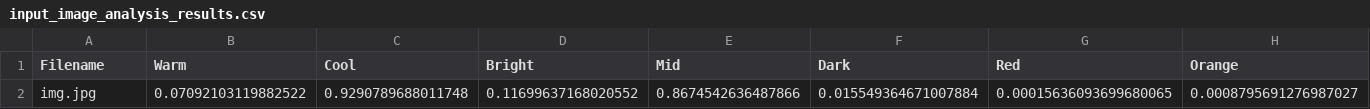
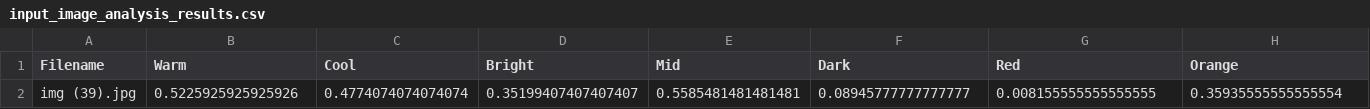
Before and after one commit to Devlhgit/MetaWave, a CSV file: model/input_image_analysis_results.csv, drawn as a sheet; only a part is shown; removed rows and columns are numbered as before the commit, all else as after; rows hold the shown columns only; the diff names each change by its address in the sheet, - before the commit and + after, or states it on an @@ line.

```diff
--- a/model/input_image_analysis_results.csv
+++ b/model/input_image_analysis_results.csv
-row 2: img.jpg | 0.07092103119882522 | 0.9290789688011748 | 0.11699637168020552 | 0.8674542636487866 | 0.015549364671007884 | 0.00015636093699680065 | 0.0008795691276987027
+row 2: img (39).jpg | 0.5225925925925926 | 0.4774074074074074 | 0.35199407407407407 | 0.5585481481481481 | 0.08945777777777777 | 0.008155555555555555 | 0.35935555555555554
```
Also changed, not shown: 2 other files.
